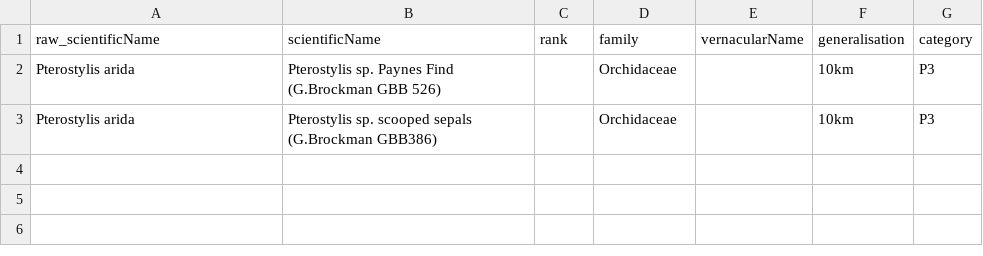
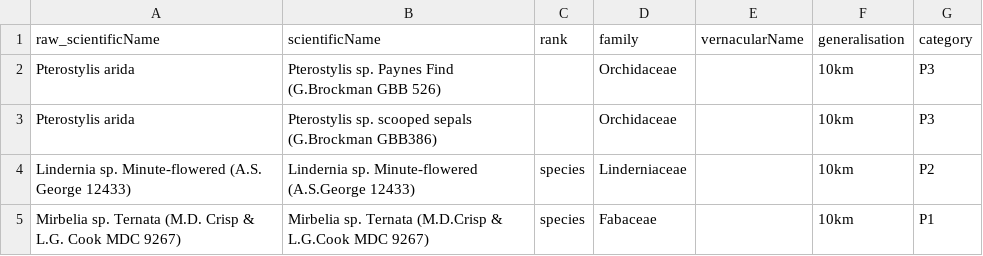
Before and after one commit to AtlasOfLivingAustralia/authoritative-lists, a CSV file: automated-processes/updateConservationSensitive/Additions/WA-Sensitive-Additions.csv, drawn as a sheet.

Commit message:
Update Conservation/Sensitive lists changes for NSW and WA after import for taxonomic index 2025-1-4

```diff
--- a/automated-processes/updateConservationSensitive/Additions/WA-Sensitive-Additions.csv
+++ b/automated-processes/updateConservationSensitive/Additions/WA-Sensitive-Additions.csv
@@ -3 +3,3 @@ Pterostylis arida,Pterostylis sp. Paynes Find (G.Brockman GBB 526),,Orchidaceae,
 Pterostylis arida,Pterostylis sp. scooped sepals (G.Brockman GBB386),,Orchidaceae,,10km,P3
+Lindernia sp. Minute-flowered (A.S. George 12433),Lindernia sp. Minute-flowered (A.S.George 12433),species,Linderniaceae,,10km,P2
+Mirbelia sp. Ternata (M.D. Crisp & L.G. Cook MDC 9267),Mirbelia sp. Ternata (M.D.Crisp & L.G.Cook MDC 9267),species,Fabaceae,,10km,P1
```
Also changed, not shown: automated-processes/updateConservationSensitive/Additions/NSW-Sensitive-Additions.csv.
